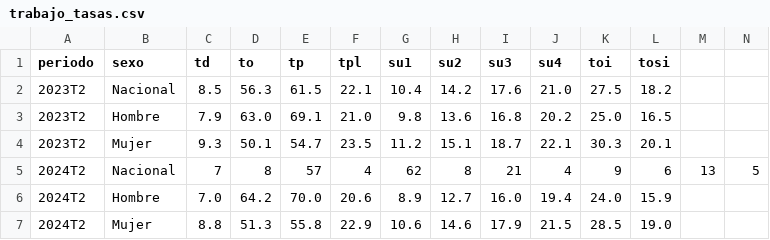
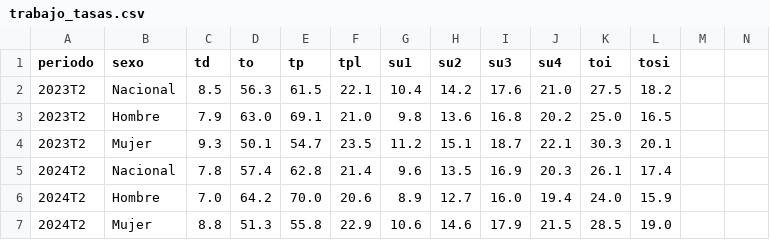
Before and after one commit to 1ronlag/graficosB, a CSV file: data/trabajo/trabajo_tasas.csv, drawn as a sheet; only a part is shown; removed rows and columns are numbered as before the commit, all else as after; rows hold the shown columns only; the diff names each change by its address in the sheet, - before the commit and + after, or states it on an @@ line.

Commit message:
tasas cs2v

```diff
--- a/data/trabajo/trabajo_tasas.csv
+++ b/data/trabajo/trabajo_tasas.csv
-row 5: 2024T2 | Nacional | 7 | 8 | 57 | 4 | 62 | 8 | 21 | 4 | 9 | 6 | 13 | 5
+row 5: 2024T2 | Nacional | 7.8 | 57.4 | 62.8 | 21.4 | 9.6 | 13.5 | 16.9 | 20.3 | 26.1 | 17.4
```
